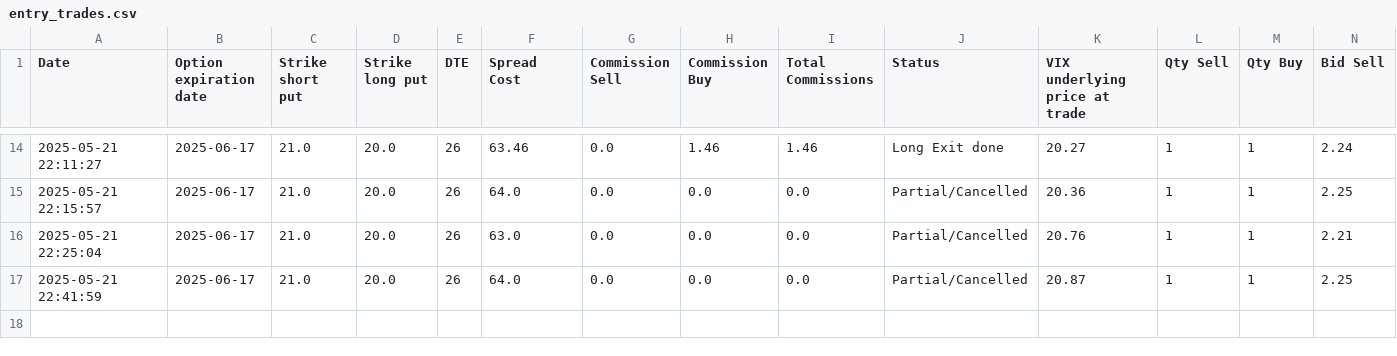
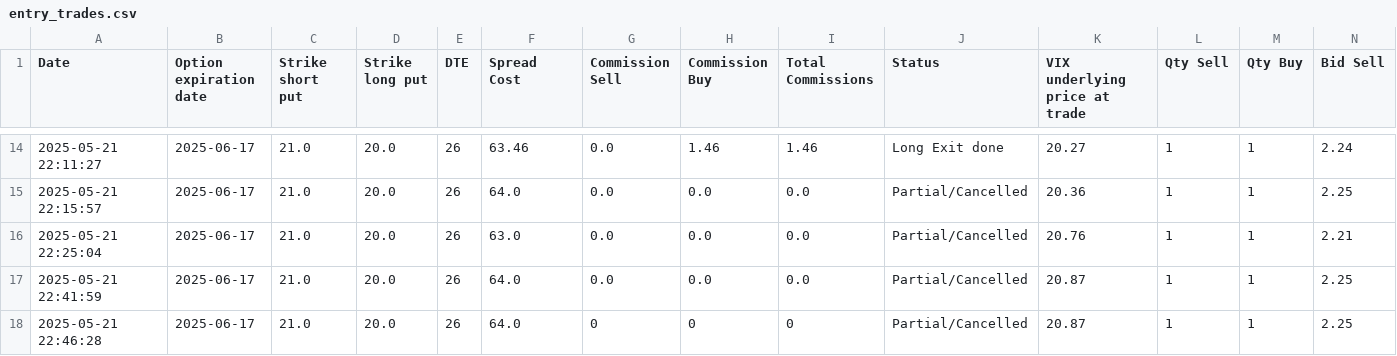
Before and after one commit to BenjiFaccin/VIX_trading_strategy, a CSV file: static/data/entry_trades.csv, drawn as a sheet; only a part is shown, gaps mark what is left out; rows hold the shown columns only; the diff names each change by its address in the sheet, - before the commit and + after, or states it on an @@ line.

Commit message:
Trade Update

```diff
--- a/static/data/entry_trades.csv
+++ b/static/data/entry_trades.csv
+row 18: 2025-05-21 22:46:28 | 2025-06-17 | 21.0 | 20.0 | 26 | 64.0 | 0 | 0 | 0 | Partial/Cancelled | 20.87 | 1 | 1 | 2.25
```
